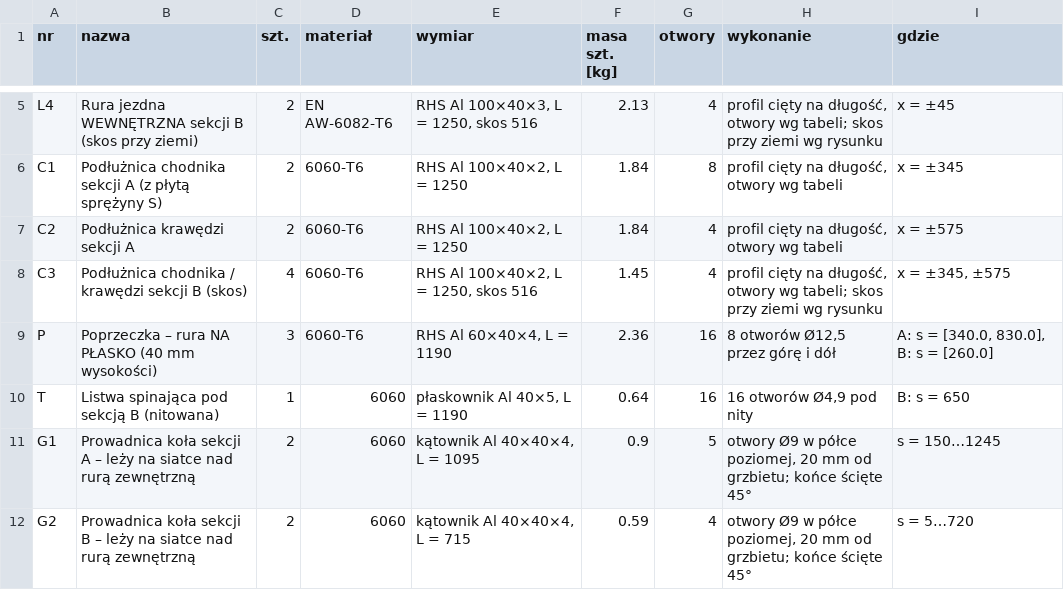
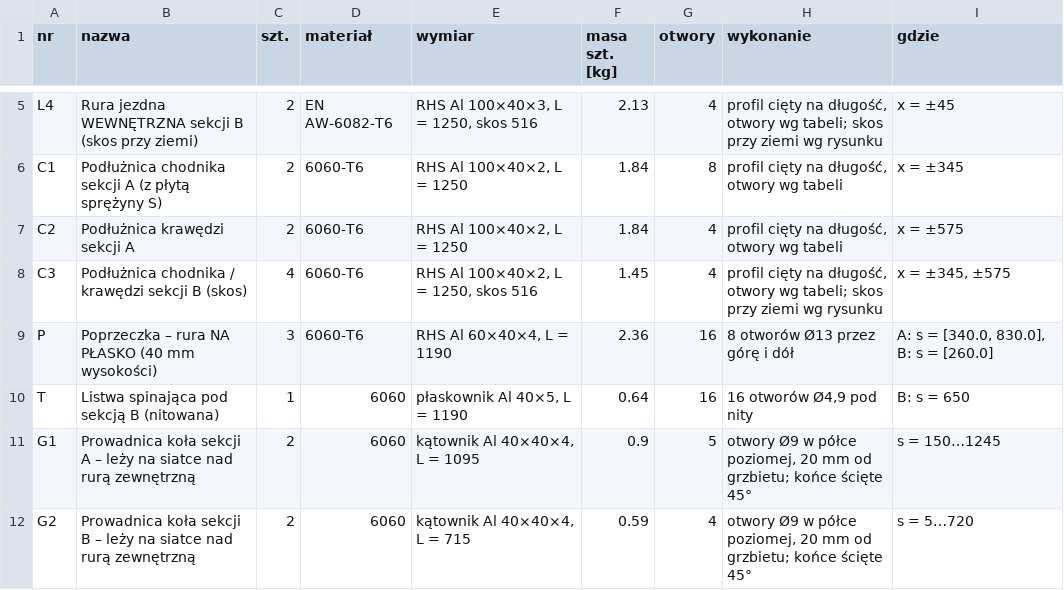
Before and after one commit to krzoskarol-beep/FDSFWDSFASD, a CSV file: trap_uproszczony/lista_czesci.csv, drawn as a sheet; only a part is shown, gaps mark what is left out.

```diff
--- a/trap_uproszczony/lista_czesci.csv
+++ b/trap_uproszczony/lista_czesci.csv
@@ -8,3 +8,3 @@ C2;Podłużnica krawędzi sekcji A;2;6060-T6;RHS Al 100×40×2, L = 1250;1.84;4;
 C3;Podłużnica chodnika / krawędzi sekcji B (skos);4;6060-T6;RHS Al 100×40×2, L = 1250, skos 516;1.45;4;"profil cięty na długość, otwory wg tabeli; skos przy ziemi wg rysunku";x = ±345, ±575
-P;Poprzeczka – rura NA PŁASKO (40 mm wysokości);3;6060-T6;RHS Al 60×40×4, L = 1190;2.36;16;8 otworów Ø12,5 przez górę i dół;A: s = [340.0, 830.0], B: s = [260.0]
+P;Poprzeczka – rura NA PŁASKO (40 mm wysokości);3;6060-T6;RHS Al 60×40×4, L = 1190;2.36;16;8 otworów Ø13 przez górę i dół;A: s = [340.0, 830.0], B: s = [260.0]
 T;Listwa spinająca pod sekcją B (nitowana);1;6060;płaskownik Al 40×5, L = 1190;0.64;16;16 otworów Ø4,9 pod nity;B: s = 650
```
Also changed, not shown: trap_uproszczony/stal_S5/lista_czesci.csv, trap_uproszczony/stal_S5/lista_srub.csv, 40 other files.
